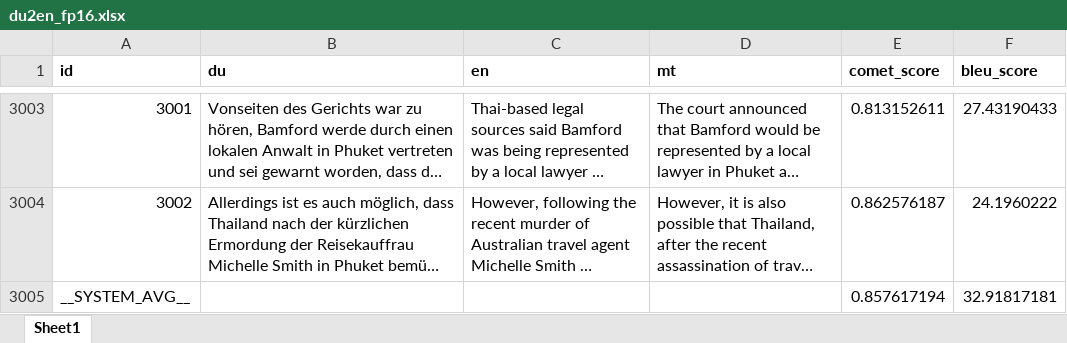
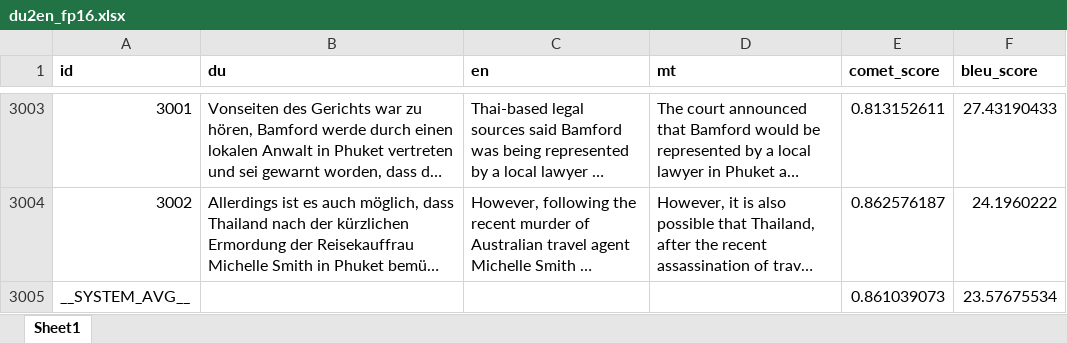
Before and after one commit to Mehrdadghassabi/Amestris, an Excel workbook: evaluation/gemma3-4b/du2en_fp16.xlsx, sheet Sheet1, drawn as a sheet; only a part is shown, gaps mark what is left out; long unchanged cells end in …; values as stored, in another font and other column widths than the file's, no borders; the diff names each change by its address in the sheet, - before the commit and + after, or states it on an @@ line.

```diff
--- a/evaluation/gemma3-4b/du2en_fp16.xlsx (sheet Sheet1)
+++ b/evaluation/gemma3-4b/du2en_fp16.xlsx (sheet Sheet1)
-E3005 (comet_score): 0.857617194
+E3005 (comet_score): 0.861039073
-F3005 (bleu_score): 32.91817181
+F3005 (bleu_score): 23.57675534
```
Also changed, not shown: evaluation/gemma3-4b/en2du_fp16.xlsx, 4 other files.
